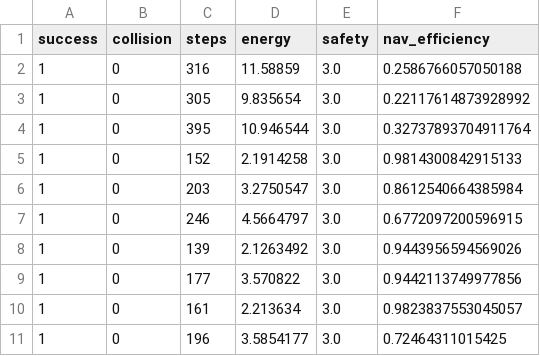
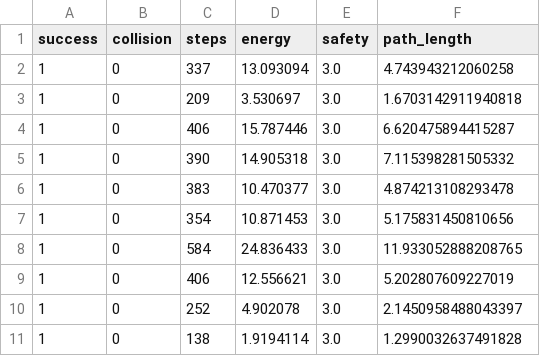
Before and after one commit to orc-podavini-grisenti/final_assignment, a CSV file: evaluation/output/raw_nav_data/nav_v1_general_raw.csv, drawn as a sheet; only a part is shown; the diff covers the shown part only.

```diff
--- a/evaluation/output/raw_nav_data/nav_v1_general_raw.csv
+++ b/evaluation/output/raw_nav_data/nav_v1_general_raw.csv
@@ -1,11 +1,11 @@
-success,collision,steps,energy,safety,nav_efficiency
-1,0,316,11.58859,3.0,0.2586766057050188
-1,0,305,9.835654,3.0,0.22117614873928992
-1,0,395,10.946544,3.0,0.32737893704911764
-1,0,152,2.1914258,3.0,0.9814300842915133
-1,0,203,3.2750547,3.0,0.8612540664385984
-1,0,246,4.5664797,3.0,0.6772097200596915
-1,0,139,2.1263492,3.0,0.9443956594569026
-1,0,177,3.570822,3.0,0.9442113749977856
-1,0,161,2.213634,3.0,0.9823837553045057
-1,0,196,3.5854177,3.0,0.72464311015425
+success,collision,steps,energy,safety,path_length
+1,0,337,13.093094,3.0,4.743943212060258
+1,0,209,3.530697,3.0,1.6703142911940818
+1,0,406,15.787446,3.0,6.620475894415287
+1,0,390,14.905318,3.0,7.115398281505332
+1,0,383,10.470377,3.0,4.874213108293478
+1,0,354,10.871453,3.0,5.175831450810656
+1,0,584,24.836433,3.0,11.933052888208765
+1,0,406,12.556621,3.0,5.202807609227019
+1,0,252,4.902078,3.0,2.1450958488043397
+1,0,138,1.9194114,3.0,1.2990032637491828
```
Also changed, not shown: 120 edited cells elsewhere in this file, evaluation/output/NAV_performance.csv, 8 other files.
